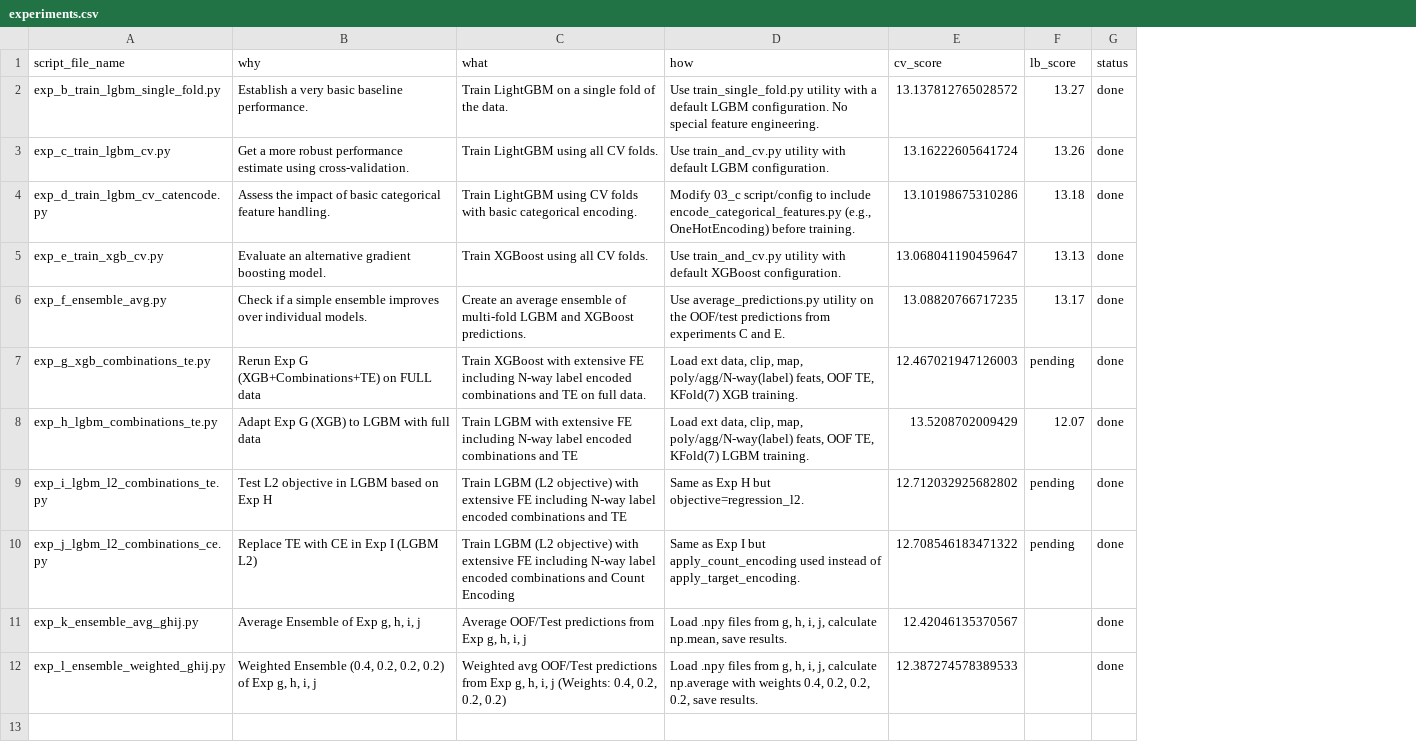
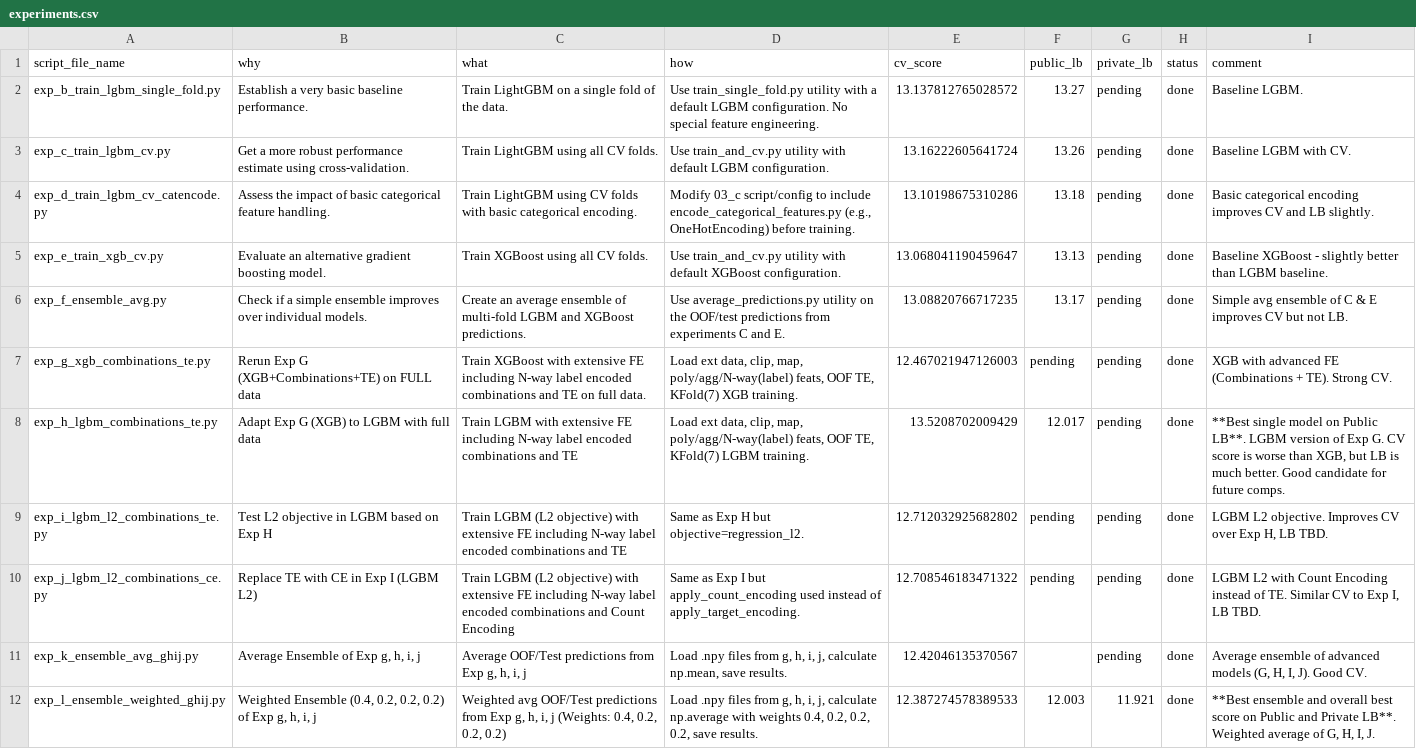
Before and after one commit to pawelgodula/vibe-kaggler, a CSV file: competition/playground-series-s5e4/experiments.csv, drawn as a sheet; the diff names each change by its address in the sheet, - before the commit and + after, or states it on an @@ line.

Commit message:
update after podcast competition

```diff
--- a/competition/playground-series-s5e4/experiments.csv
+++ b/competition/playground-series-s5e4/experiments.csv
+column G (private_lb), rows 2-12: pending | pending | pending | pending | pending | pending | pending | pending | pending | pending | 11.921
+column I (comment), rows 2-12: Baseline LGBM. | Baseline LGBM with CV. | Basic categorical encoding improves CV and LB slightly. | Baseline XGBoost - slightly better than LGBM baseline. | Simple avg ensemble of C & E improves CV but not LB. | XGB with advanced FE (Combinations + TE). Strong CV. | **Best single model on Public LB**. LGBM version of Exp G. CV score is worse than XGB, but LB is much better. Good candidate for future comps. | LGBM L2 objective. Improves CV over Exp H, LB TBD. | LGBM L2 with Count Encoding instead of TE. Similar CV to Exp I, LB TBD. | Average ensemble of advanced models (G, H, I, J). Good CV. | **Best ensemble and overall best score on Public and Private LB**. Weighted average of G, H, I, J.
-F1: lb_score
+F1: public_lb
-F8 (public_lb): 12.07
+F8 (public_lb): 12.017
-F12 (public_lb): (empty)
+F12 (public_lb): 12.003
```
